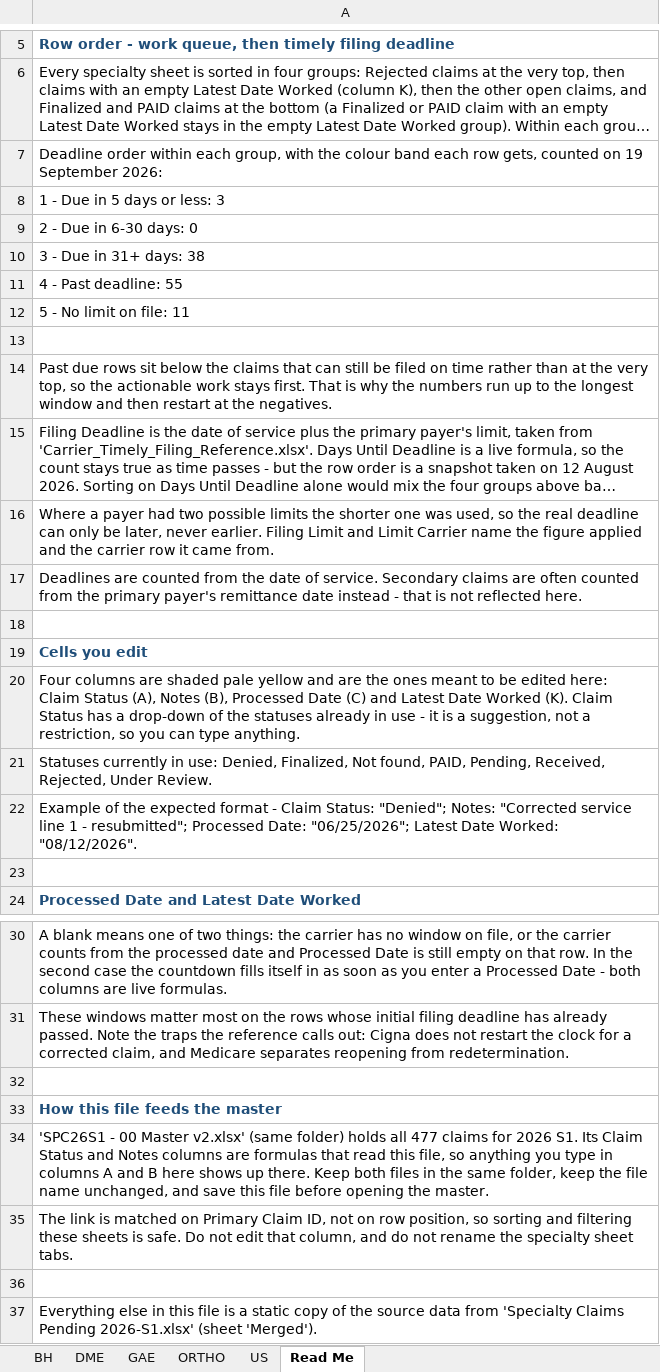
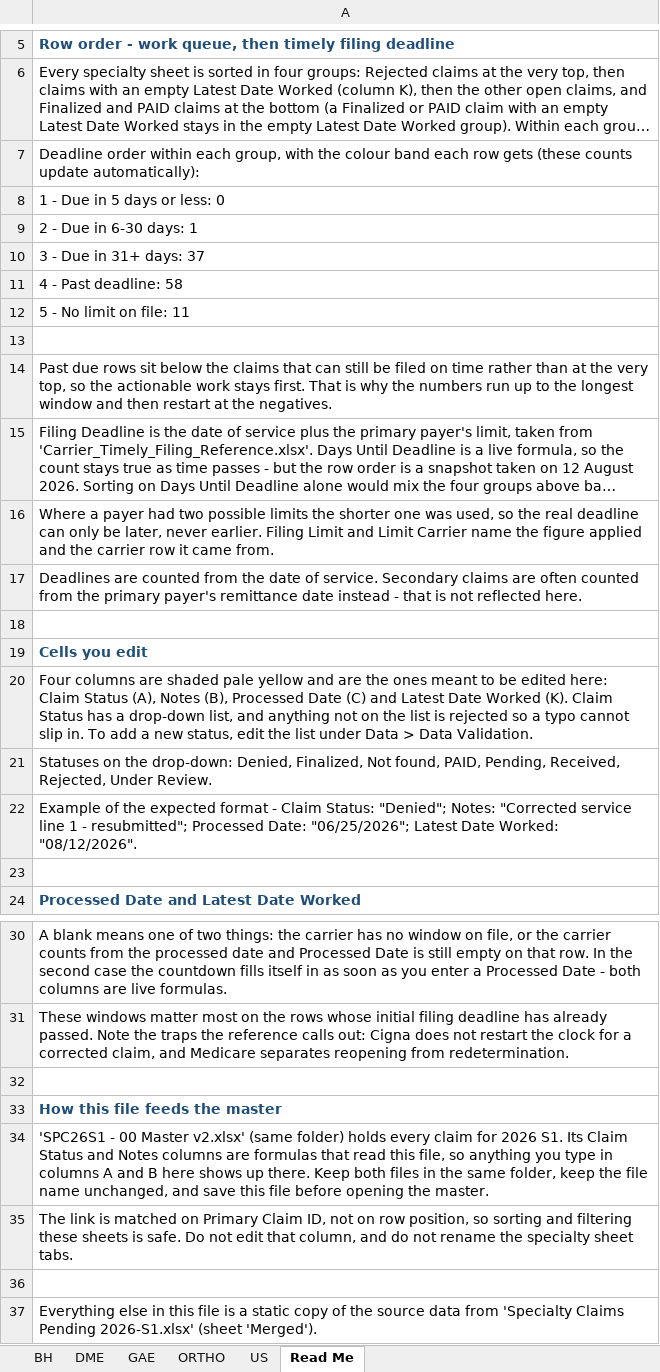
Before and after one commit to LindaMora10/SPC26S1---Draft, an Excel workbook: SPC26S1 - 05 May v2.xlsx, sheet Read Me, drawn as a sheet; only a part is shown, gaps mark what is left out; long unchanged cells end in …; values as stored, in another font and other column widths than the file's, no borders; conditional formats not drawn; the diff names each change by its address in the sheet, - before the commit and + after, or states it on an @@ line.

```diff
--- a/SPC26S1 - 05 May v2.xlsx (sheet Read Me)
+++ b/SPC26S1 - 05 May v2.xlsx (sheet Read Me)
-A7: …each row gets, counted on 19 September 2026:
+A7: …each row gets (these counts update automatically):
-A8: 1 - Due in 5 days or less: 3
+A8: 1 - Due in 5 days or less: 0
-A9: 2 - Due in 6-30 days: 0
+A9: 2 - Due in 6-30 days: 1
-A10: 3 - Due in 31+ days: 38
+A10: 3 - Due in 31+ days: 37
-A11: 4 - Past deadline: 55
+A11: 4 - Past deadline: 58
-A20: …a drop-down of the statuses already in use - it is a suggestion, not a restriction, so you can type anything.
+A20: …a drop-down list, and anything not on the list is rejected so a typo cannot slip in. To add a new status, edit the list under Data > Data Validation.
-A21: Statuses currently in use: Denied, Finalized,…
+A21: Statuses on the drop-down: Denied, Finalized,…
-A34: …folder) holds all 477 claims for 2026…
+A34: …folder) holds every claim for 2026…
```
Also changed, not shown: formulas that keep their value, SPC26S1 - 01 January v2.xlsx, SPC26S1 - 02 February v2.xlsx, 4 other files.
